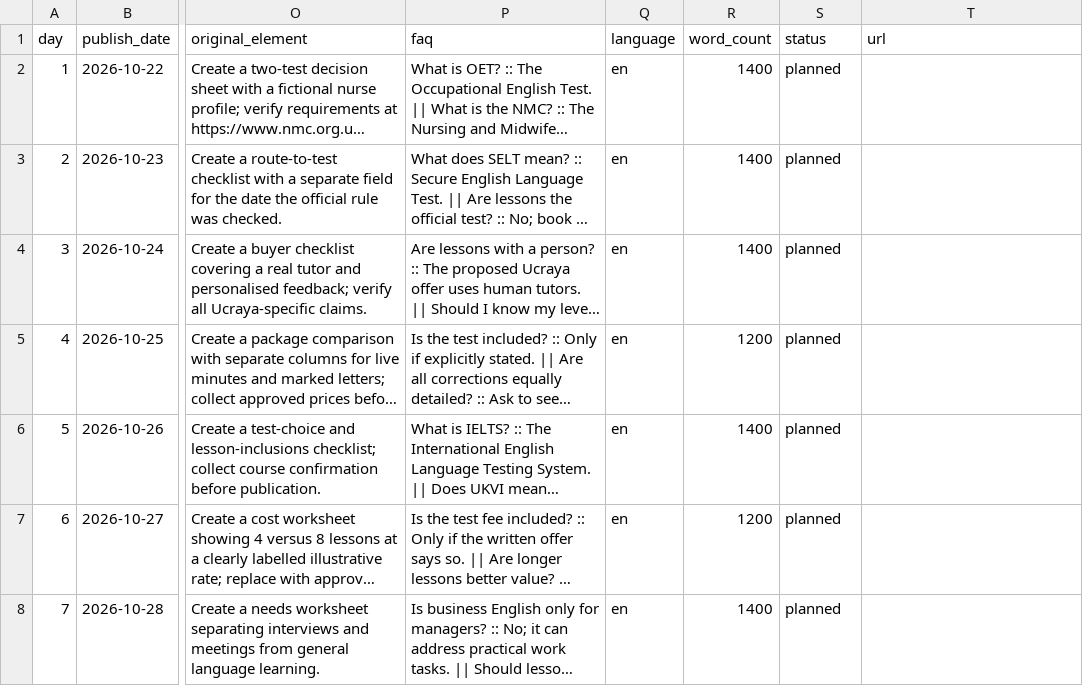
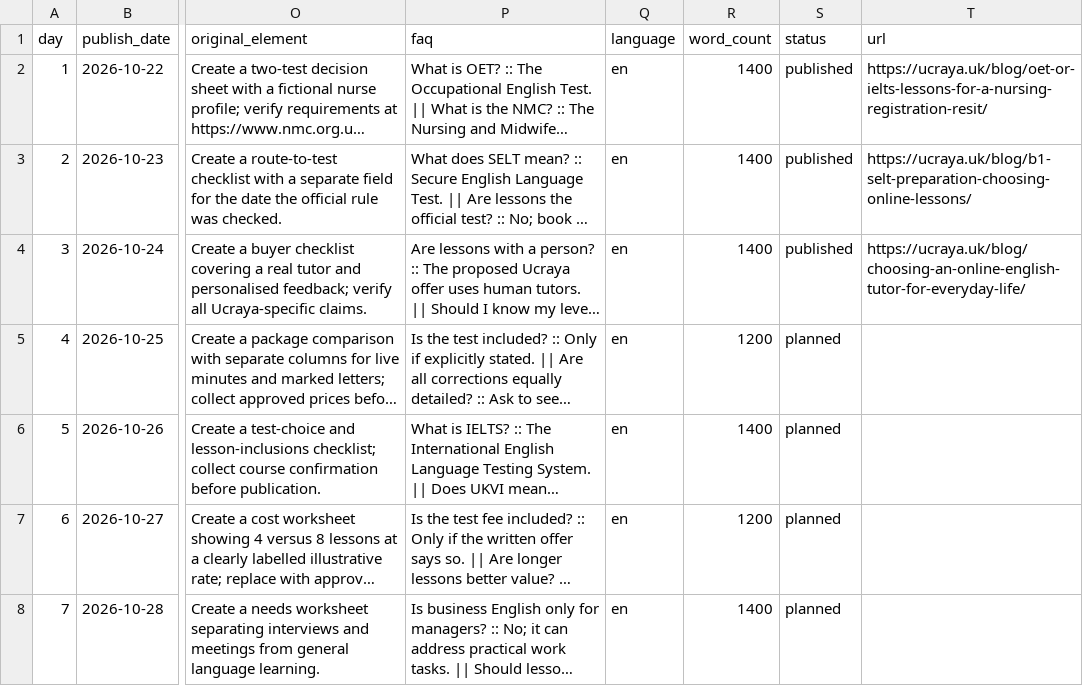
Before and after one commit to LOYALS-2026/ucraya-uk, a CSV file: content/topical-map.csv, drawn as a sheet; only a part is shown, gaps mark what is left out; long unchanged cells end in …; the diff names each change by its address in the sheet, - before the commit and + after, or states it on an @@ line.

```diff
--- a/content/topical-map.csv
+++ b/content/topical-map.csv
-S2:S4 (status): planned
+S2:S4 (status): published
-T2 (url): (empty)
+T2 (url): https://ucraya.uk/blog/oet-or-ielts-lessons-for-a-nursing-registration-resit/
-T3 (url): (empty)
+T3 (url): https://ucraya.uk/blog/b1-selt-preparation-choosing-online-lessons/
-T4 (url): (empty)
+T4 (url): https://ucraya.uk/blog/choosing-an-online-english-tutor-for-everyday-life/
```
Also changed, not shown: 3 other files.
